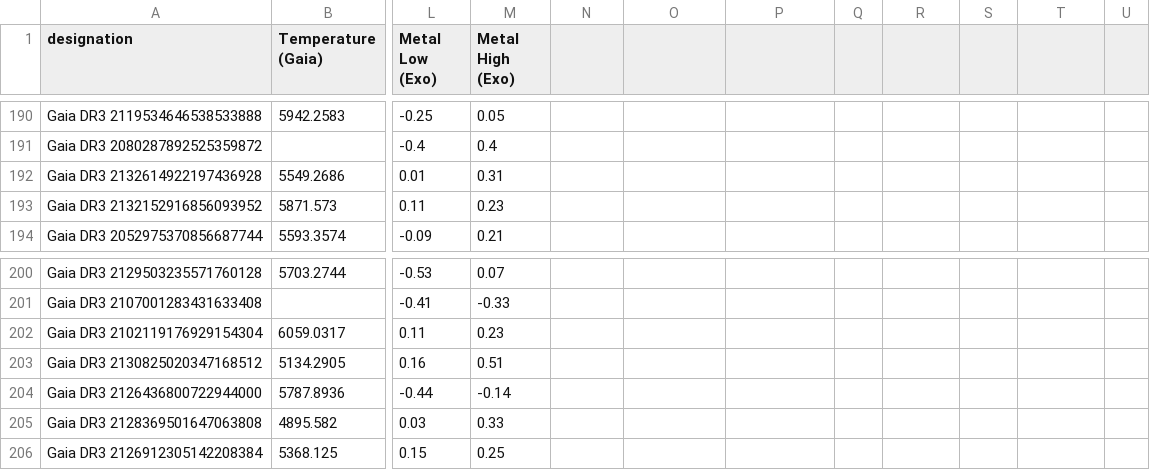
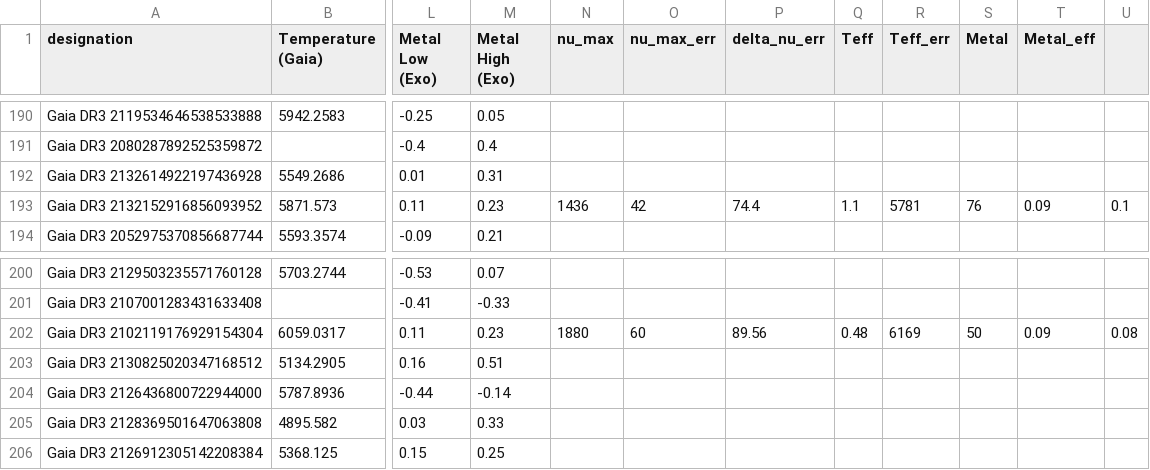
Before and after one commit to Iwan-S/Iwan-and-George-Year-4-Project, a CSV file: Exoplanets/All Stars Data.csv, drawn as a sheet; only a part is shown, gaps mark what is left out; the diff names each change by its address in the sheet, - before the commit and + after, or states it on an @@ line.

Commit message:
Added asterseismic data for 2 stars

```diff
--- a/Exoplanets/All Stars Data.csv
+++ b/Exoplanets/All Stars Data.csv
-N1: (empty)
+N1: nu_max
-O1: (empty)
+O1: nu_max_err
-P1: (empty)
+P1: delta_nu_err
-Q1: (empty)
+Q1: Teff
-R1: (empty)
+R1: Teff_err
-S1: (empty)
+S1: Metal
-T1: (empty)
+T1: Metal_eff
-N193 (nu_max): (empty)
+N193 (nu_max): 1436
-O193 (nu_max_err): (empty)
+O193 (nu_max_err): 42
-P193 (delta_nu_err): (empty)
+P193 (delta_nu_err): 74.4
-Q193 (Teff): (empty)
+Q193 (Teff): 1.1
-R193 (Teff_err): (empty)
+R193 (Teff_err): 5781
-S193 (Metal): (empty)
+S193 (Metal): 76
-T193 (Metal_eff): (empty)
+T193 (Metal_eff): 0.09
-U193: (empty)
+U193: 0.1
-N202 (nu_max): (empty)
+N202 (nu_max): 1880
-O202 (nu_max_err): (empty)
+O202 (nu_max_err): 60
-P202 (delta_nu_err): (empty)
+P202 (delta_nu_err): 89.56
-Q202 (Teff): (empty)
+Q202 (Teff): 0.48
-R202 (Teff_err): (empty)
+R202 (Teff_err): 6169
-S202 (Metal): (empty)
+S202 (Metal): 50
-T202 (Metal_eff): (empty)
+T202 (Metal_eff): 0.09
-U202: (empty)
+U202: 0.08
```
Also changed, not shown: 1 other file.
